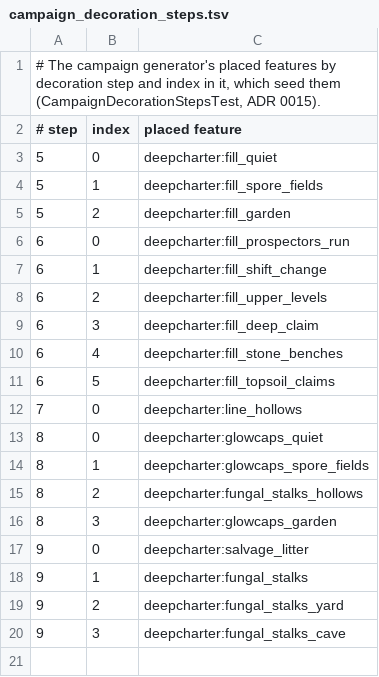
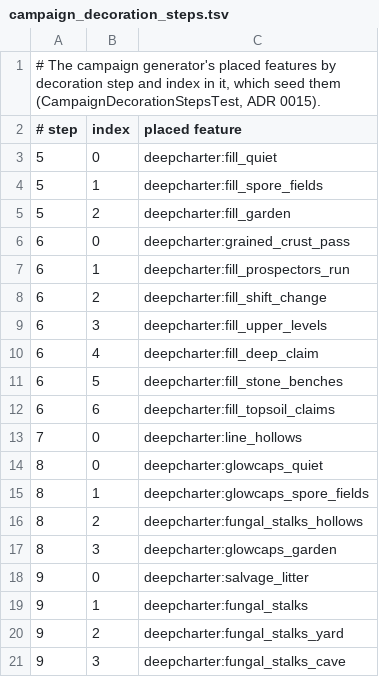
Before and after one commit to pkeppeler/deepcharter, a TSV file: src/gametest/resources/campaign_decoration_steps.tsv, drawn as a sheet.

```diff
--- a/src/gametest/resources/campaign_decoration_steps.tsv
+++ b/src/gametest/resources/campaign_decoration_steps.tsv
@@ -5,8 +5,9 @@
 5	2	deepcharter:fill_garden
-6	0	deepcharter:fill_prospectors_run
-6	1	deepcharter:fill_shift_change
-6	2	deepcharter:fill_upper_levels
-6	3	deepcharter:fill_deep_claim
-6	4	deepcharter:fill_stone_benches
-6	5	deepcharter:fill_topsoil_claims
+6	0	deepcharter:grained_crust_pass
+6	1	deepcharter:fill_prospectors_run
+6	2	deepcharter:fill_shift_change
+6	3	deepcharter:fill_upper_levels
+6	4	deepcharter:fill_deep_claim
+6	5	deepcharter:fill_stone_benches
+6	6	deepcharter:fill_topsoil_claims
 7	0	deepcharter:line_hollows
```
Also changed, not shown: 2 other files.
